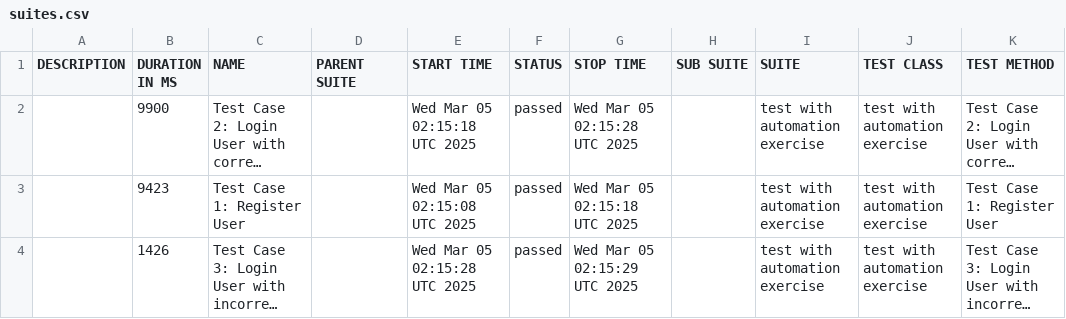
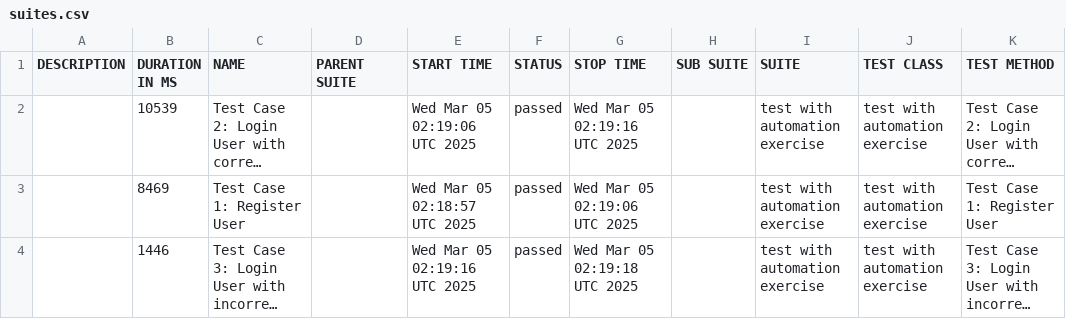
Before and after one commit to byCrismaria/automation-cypress, a CSV file: allure-history/data/suites.csv, drawn as a sheet; long unchanged cells end in …; the diff names each change by its address in the sheet, - before the commit and + after, or states it on an @@ line.

```diff
--- a/allure-history/data/suites.csv
+++ b/allure-history/data/suites.csv
-B2 (DURATION IN MS): 9900
+B2 (DURATION IN MS): 10539
-E2 (START TIME): Wed Mar 05 02:15:18 UTC 2025
+E2 (START TIME): Wed Mar 05 02:19:06 UTC 2025
-G2 (STOP TIME): Wed Mar 05 02:15:28 UTC 2025
+G2 (STOP TIME): Wed Mar 05 02:19:16 UTC 2025
-B3 (DURATION IN MS): 9423
+B3 (DURATION IN MS): 8469
-E3 (START TIME): Wed Mar 05 02:15:08 UTC 2025
+E3 (START TIME): Wed Mar 05 02:18:57 UTC 2025
-G3 (STOP TIME): Wed Mar 05 02:15:18 UTC 2025
+G3 (STOP TIME): Wed Mar 05 02:19:06 UTC 2025
-B4 (DURATION IN MS): 1426
+B4 (DURATION IN MS): 1446
-E4 (START TIME): Wed Mar 05 02:15:28 UTC 2025
+E4 (START TIME): Wed Mar 05 02:19:16 UTC 2025
-G4 (STOP TIME): Wed Mar 05 02:15:29 UTC 2025
+G4 (STOP TIME): Wed Mar 05 02:19:18 UTC 2025
```
Also changed, not shown: 20 other files.
